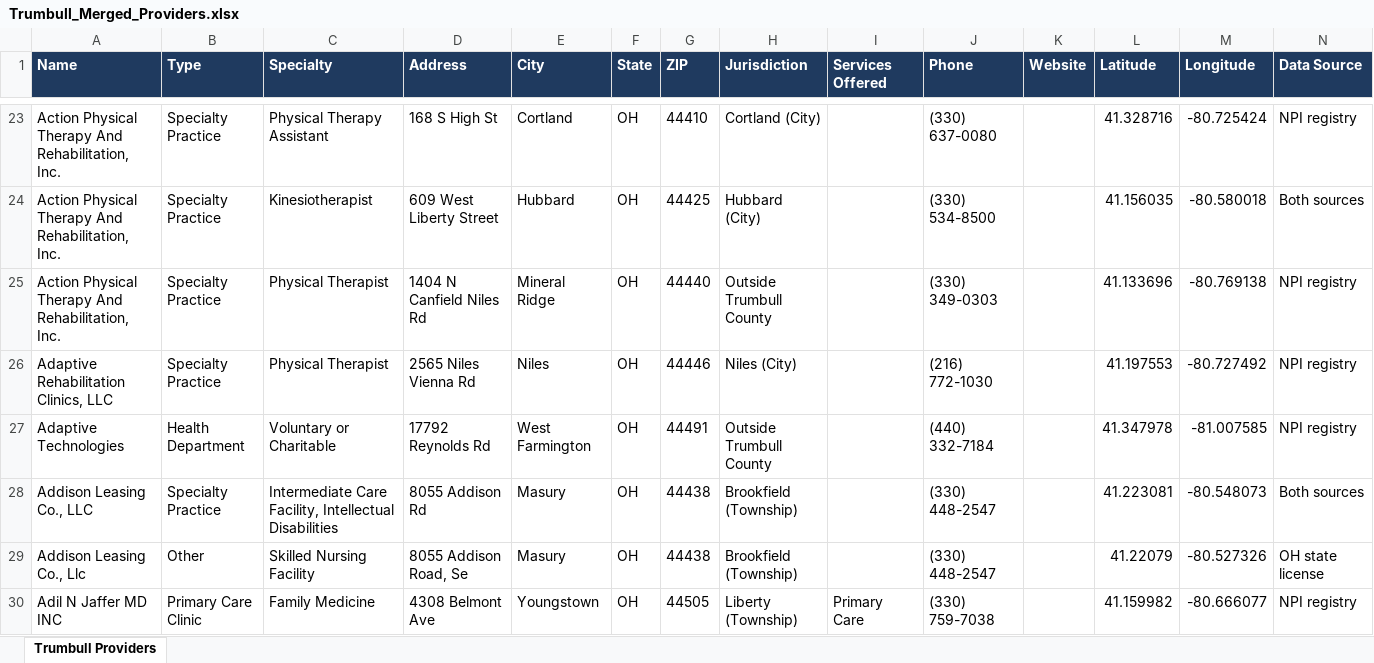
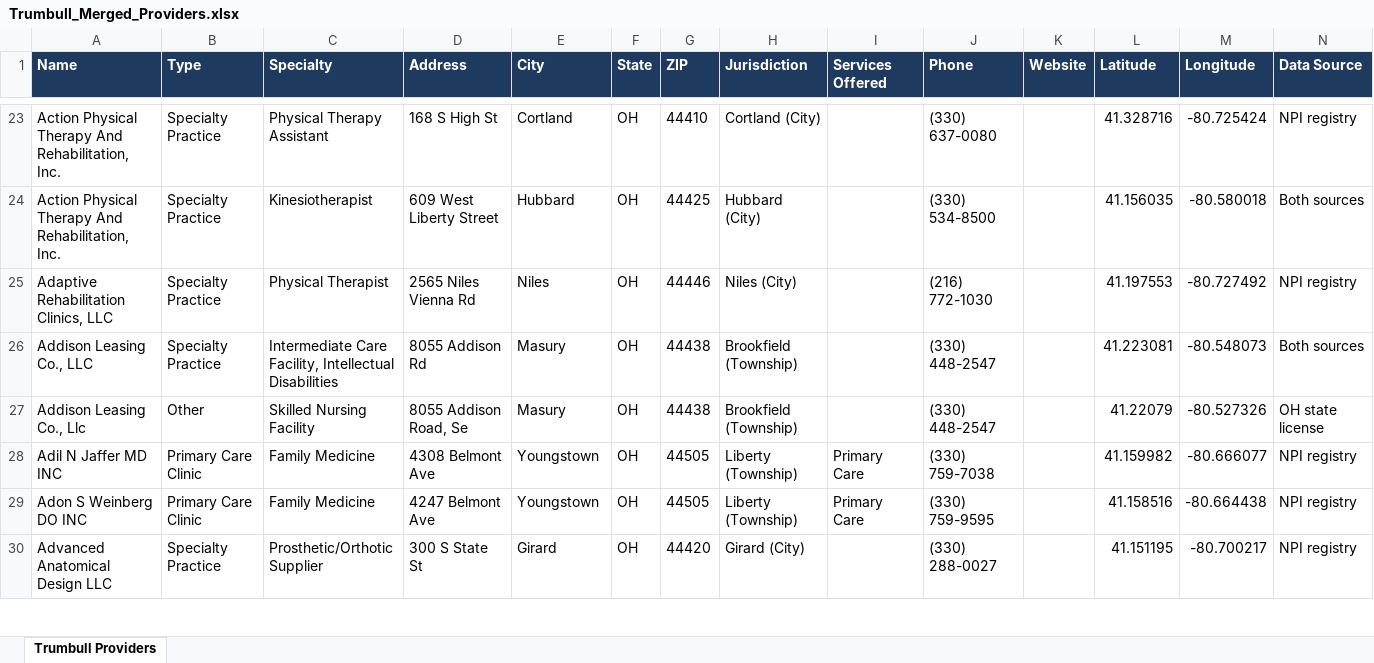
Before and after one commit to MikeCostarella/TrumbullHealthAccessMap, an Excel workbook: Data/TrumbullCounty/Trumbull_Merged_Providers.xlsx, sheet Trumbull Providers, drawn as a sheet; only a part is shown, gaps mark what is left out; the shorter side is filled out with more unchanged rows; values as stored, in another font and other column widths than the file's, no borders; the diff covers the shown part only; the diff names each change by its address in the sheet, - before the commit and + after, or states it on an @@ line.

Commit message:
Filter provider data to in-boundary Trumbull County only (1,316 records)

```diff
--- a/Data/TrumbullCounty/Trumbull_Merged_Providers.xlsx (sheet Trumbull Providers)
+++ b/Data/TrumbullCounty/Trumbull_Merged_Providers.xlsx (sheet Trumbull Providers)
-row 25: Action Physical Therapy And Rehabilitation, Inc. | Specialty Practice | Physical Therapist | 1404 N Canfield Niles Rd | Mineral Ridge | OH | 44440 | Outside Trumbull County |  | (330) 349-0303 |  | 41.133696 | -80.769138 | NPI registry
-row 27: Adaptive Technologies | Health Department | Voluntary or Charitable | 17792 Reynolds Rd | West Farmington | OH | 44491 | Outside Trumbull County |  | (440) 332-7184 |  | 41.347978 | -81.007585 | NPI registry
```
Also changed, not shown: 66 removed rows elsewhere in this sheet, 1 other file.
